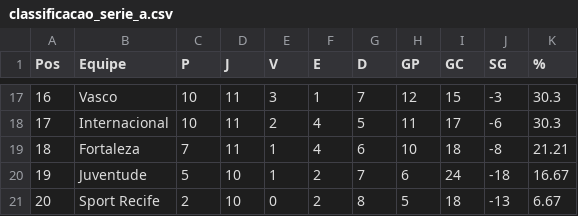
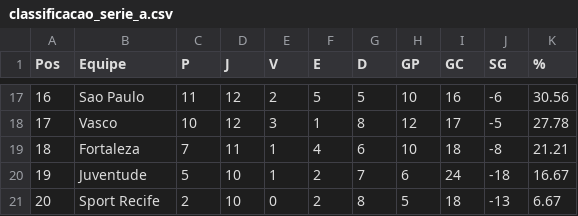
Before and after one commit to tlvzz/campeonato-brasileiro, a CSV file: classificacao_serie_a.csv, drawn as a sheet; only a part is shown, gaps mark what is left out; the diff covers the shown part only.

```diff
--- a/classificacao_serie_a.csv
+++ b/classificacao_serie_a.csv
@@ -17,3 +17,3 @@
-16,Vasco,10,11,3,1,7,12,15,-3,30.3
-17,Internacional,10,11,2,4,5,11,17,-6,30.3
+16,Sao Paulo,11,12,2,5,5,10,16,-6,30.56
+17,Vasco,10,12,3,1,8,12,17,-5,27.78
 18,Fortaleza,7,11,1,4,6,10,18,-8,21.21
```
Also changed, not shown: 1 added row, 1 removed row and 28 edited cells elsewhere in this file, resultados_serie_a.csv, 1 other file.
